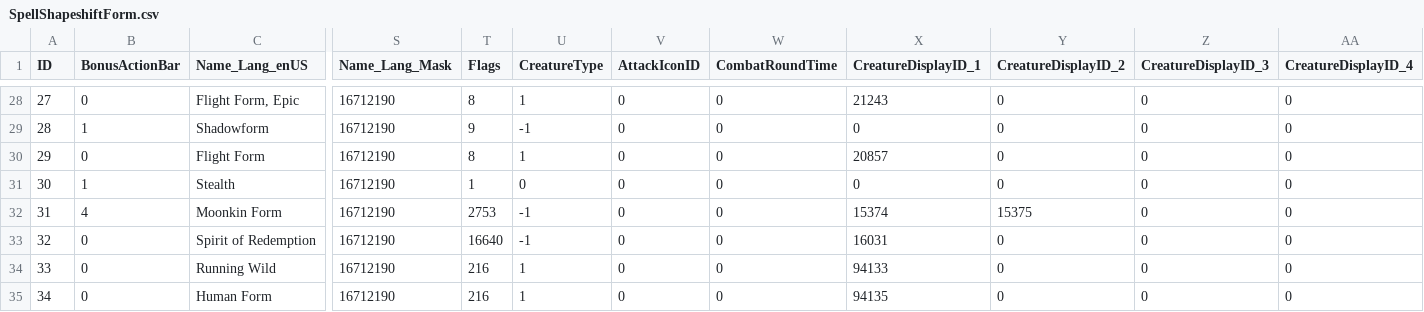
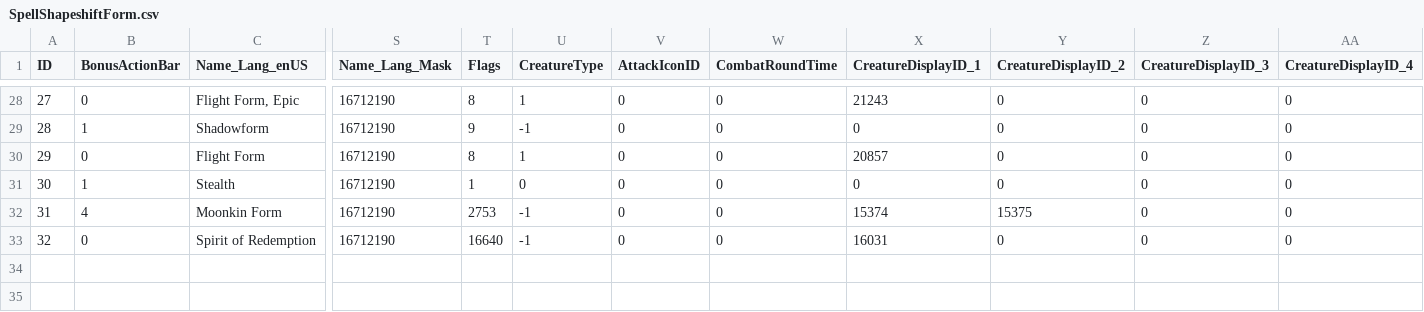
Before and after one commit to Baercraft/mod-worgoblin-high-elf, a CSV file: data/CSV from DBC/SpellShapeshiftForm.csv, drawn as a sheet; only a part is shown, gaps mark what is left out; rows hold the shown columns only; the diff names each change by its address in the sheet, - before the commit and + after, or states it on an @@ line.

```diff
--- a/data/CSV from DBC/SpellShapeshiftForm.csv
+++ b/data/CSV from DBC/SpellShapeshiftForm.csv
-row 34: 33 | 0 | Running Wild | 16712190 | 216 | 1 | 0 | 0 | 94133 | 0 | 0 | 0
-row 35: 34 | 0 | Human Form | 16712190 | 216 | 1 | 0 | 0 | 94135 | 0 | 0 | 0
```
Also changed, not shown: 5 other files.
